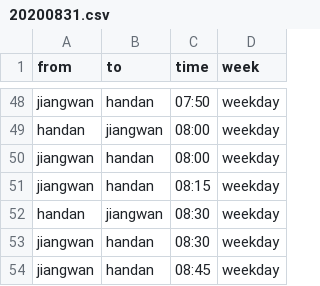
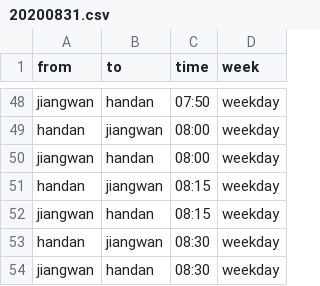
Before and after one commit to zhongyuchen/bus-schedule, a CSV file: data/20200831.csv, drawn as a sheet; only a part is shown, gaps mark what is left out; the shorter side is filled out with more unchanged rows; the diff names each change by its address in the sheet, - before the commit and + after, or states it on an @@ line.

Commit message:
update timetable

```diff
--- a/data/20200831.csv
+++ b/data/20200831.csv
+row 51: handan | jiangwan | 08:15 | weekday
```
